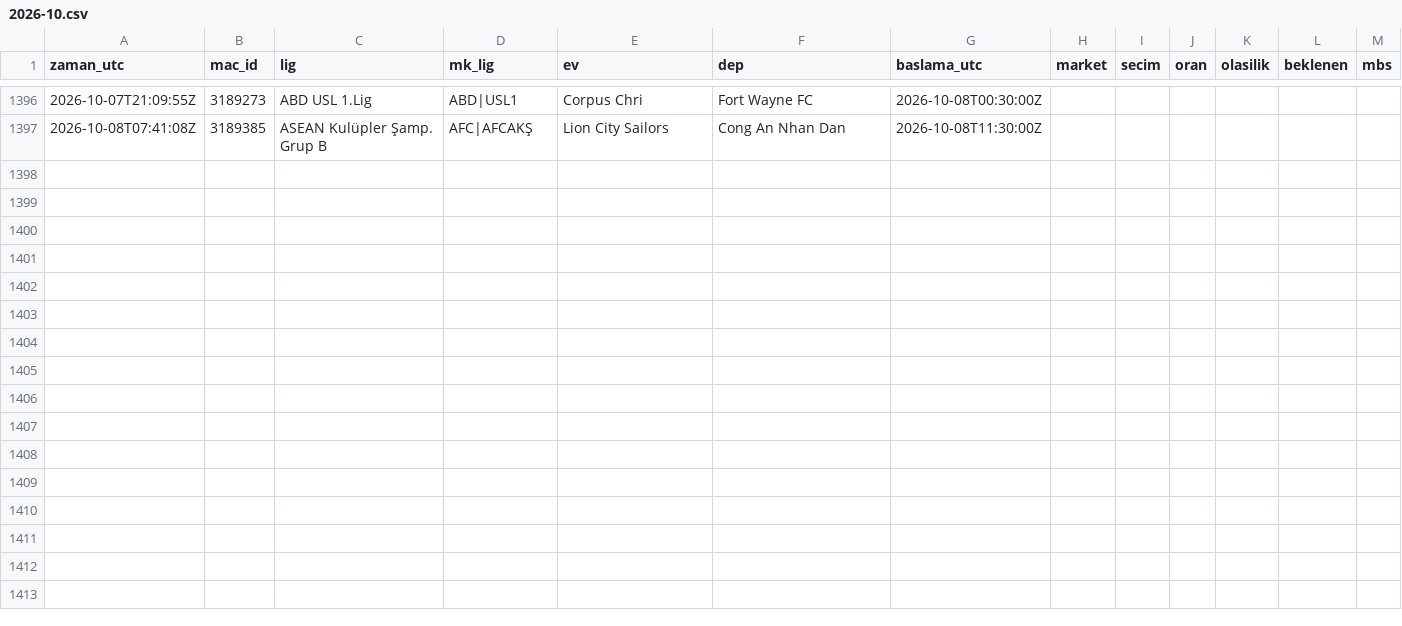
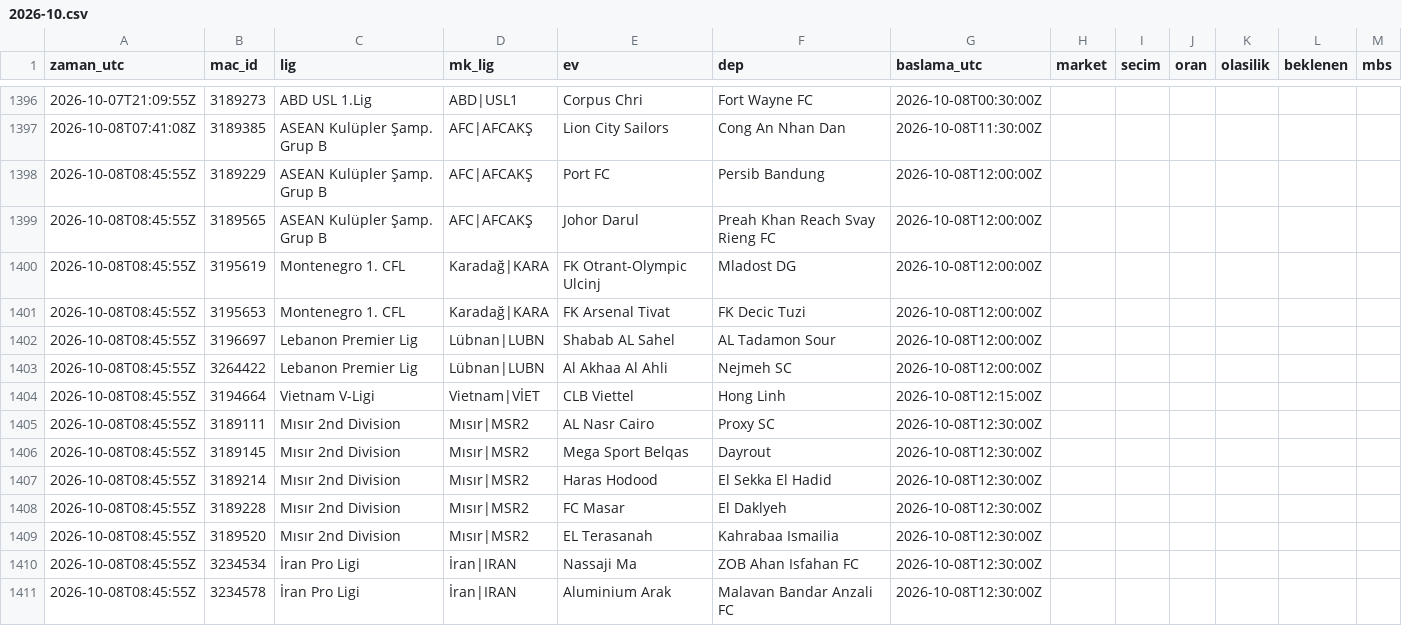
Before and after one commit to serhatblb/iddaa-analiz, a CSV file: data/tekler/2026-10.csv, drawn as a sheet; only a part is shown, gaps mark what is left out; the diff names each change by its address in the sheet, - before the commit and + after, or states it on an @@ line.

```diff
--- a/data/tekler/2026-10.csv
+++ b/data/tekler/2026-10.csv
+row 1398: 2026-10-08T08:45:55Z | 3189229 | ASEAN Kulüpler Şamp. Grup B | AFC|AFCAKŞ | Port FC | Persib Bandung | 2026-10-08T12:00:00Z
+row 1399: 2026-10-08T08:45:55Z | 3189565 | ASEAN Kulüpler Şamp. Grup B | AFC|AFCAKŞ | Johor Darul | Preah Khan Reach Svay Rieng FC | 2026-10-08T12:00:00Z
+row 1400: 2026-10-08T08:45:55Z | 3195619 | Montenegro 1. CFL | Karadağ|KARA | FK Otrant-Olympic Ulcinj | Mladost DG | 2026-10-08T12:00:00Z
+row 1401: 2026-10-08T08:45:55Z | 3195653 | Montenegro 1. CFL | Karadağ|KARA | FK Arsenal Tivat | FK Decic Tuzi | 2026-10-08T12:00:00Z
+row 1402: 2026-10-08T08:45:55Z | 3196697 | Lebanon Premier Lig | Lübnan|LUBN | Shabab AL Sahel | AL Tadamon Sour | 2026-10-08T12:00:00Z
+row 1403: 2026-10-08T08:45:55Z | 3264422 | Lebanon Premier Lig | Lübnan|LUBN | Al Akhaa Al Ahli | Nejmeh SC | 2026-10-08T12:00:00Z
+row 1404: 2026-10-08T08:45:55Z | 3194664 | Vietnam V-Ligi | Vietnam|VİET | CLB Viettel | Hong Linh | 2026-10-08T12:15:00Z
+row 1405: 2026-10-08T08:45:55Z | 3189111 | Mısır 2nd Division | Mısır|MSR2 | AL Nasr Cairo | Proxy SC | 2026-10-08T12:30:00Z
+row 1406: 2026-10-08T08:45:55Z | 3189145 | Mısır 2nd Division | Mısır|MSR2 | Mega Sport Belqas | Dayrout | 2026-10-08T12:30:00Z
+row 1407: 2026-10-08T08:45:55Z | 3189214 | Mısır 2nd Division | Mısır|MSR2 | Haras Hodood | El Sekka El Hadid | 2026-10-08T12:30:00Z
+row 1408: 2026-10-08T08:45:55Z | 3189228 | Mısır 2nd Division | Mısır|MSR2 | FC Masar | El Daklyeh | 2026-10-08T12:30:00Z
+row 1409: 2026-10-08T08:45:55Z | 3189520 | Mısır 2nd Division | Mısır|MSR2 | EL Terasanah | Kahrabaa Ismailia | 2026-10-08T12:30:00Z
+row 1410: 2026-10-08T08:45:55Z | 3234534 | İran Pro Ligi | İran|IRAN | Nassaji Ma | ZOB Ahan Isfahan FC | 2026-10-08T12:30:00Z
+row 1411: 2026-10-08T08:45:55Z | 3234578 | İran Pro Ligi | İran|IRAN | Aluminium Arak | Malavan Bandar Anzali FC | 2026-10-08T12:30:00Z
```
Also changed, not shown: data/sonuclar/2026-09.csv, data/sonuclar/2026-10.csv, 5 other files.
